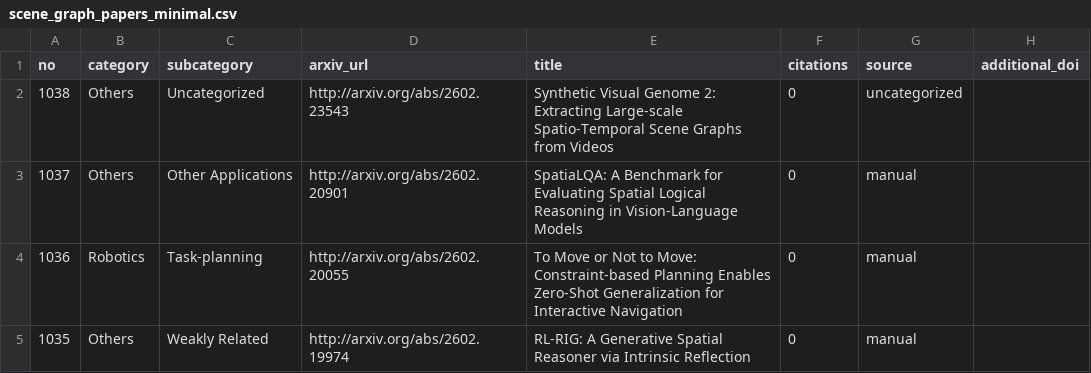
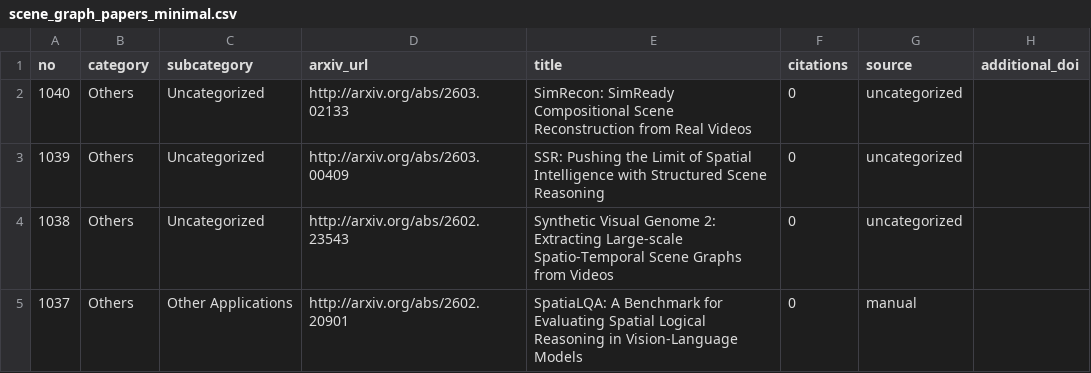
Before and after one commit to blu-y/all-scene-graph-papers, a CSV file: csvs/scene_graph_papers_minimal.csv, drawn as a sheet; only a part is shown; the shorter side is filled out with more unchanged rows; the diff names each change by its address in the sheet, - before the commit and + after, or states it on an @@ line.

```diff
--- a/csvs/scene_graph_papers_minimal.csv
+++ b/csvs/scene_graph_papers_minimal.csv
+row 2: 1040 | Others | Uncategorized | http://arxiv.org/abs/2603.02133 | SimRecon: SimReady Compositional Scene Reconstruction from Real Videos | 0 | uncategorized
+row 3: 1039 | Others | Uncategorized | http://arxiv.org/abs/2603.00409 | SSR: Pushing the Limit of Spatial Intelligence with Structured Scene Reasoning | 0 | uncategorized
```
Also changed, not shown: 5 other files.
